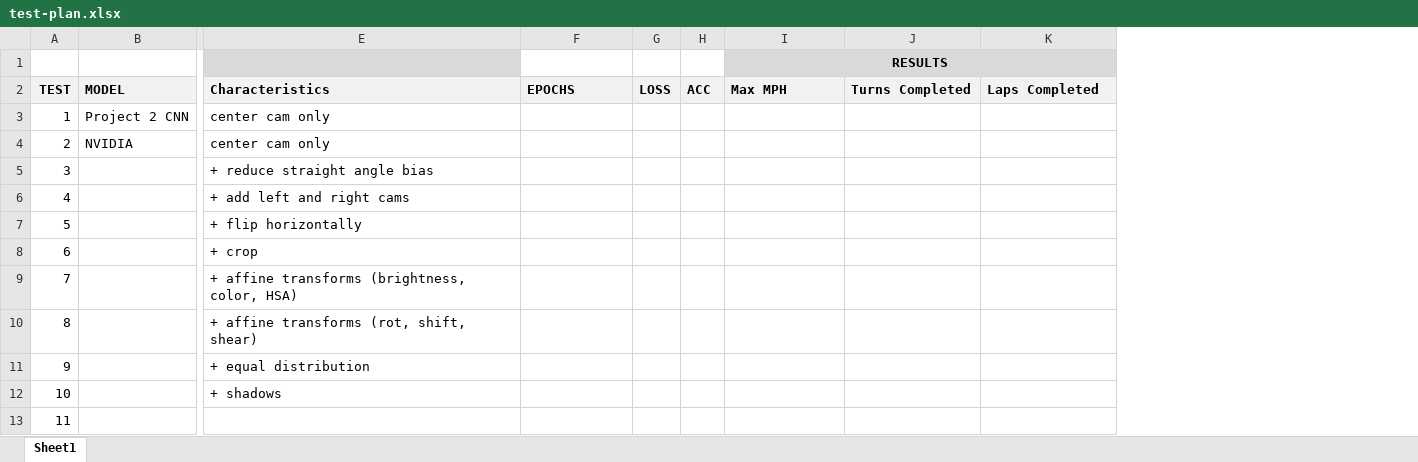
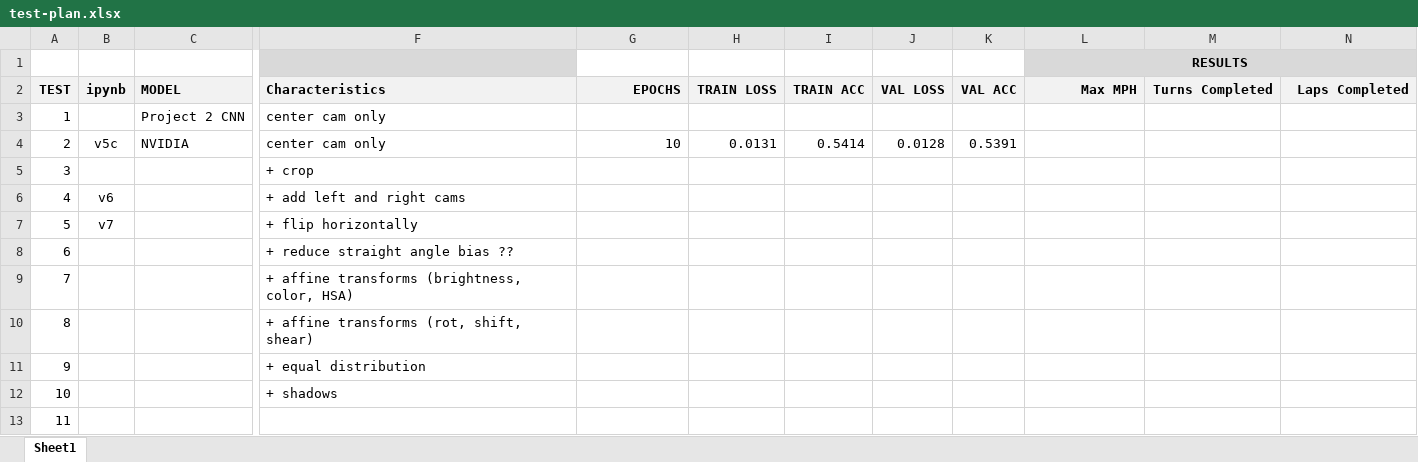
Before and after one commit to tommytracey/udacity, an Excel workbook: self-driving-nano/projects/3-behavioral-cloning/results/test-plan.xlsx, sheet Sheet1, drawn as a sheet; only a part is shown, gaps mark what is left out; values as stored, in another font and other column widths than the file's, no borders; removed rows and columns are numbered as before the commit, all else as after; the diff names each change by its address in the sheet, - before the commit and + after, or states it on an @@ line.

```diff
--- a/self-driving-nano/projects/3-behavioral-cloning/results/test-plan.xlsx (sheet Sheet1)
+++ b/self-driving-nano/projects/3-behavioral-cloning/results/test-plan.xlsx (sheet Sheet1)
+column B (ipynb), rows 4-7: v5c |  | v6 | v7
-column G (LOSS), empty
-column H (ACC), empty
+column H (TRAIN LOSS), row 4: 0.0131
+column I (TRAIN ACC), row 4: 0.5414
+column J (VAL LOSS), row 4: 0.0128
+column K (VAL ACC), row 4: 0.5391
-G2 alignment: left
+G2 alignment: right
-L2:N2 alignment: left
+L2:N2 alignment: right
-G4 (EPOCHS): (empty)
+G4 (EPOCHS): 10
-F5 (Characteristics): + reduce straight angle bias
+F5 (Characteristics): + crop
-F8 (Characteristics): + crop
+F8 (Characteristics): + reduce straight angle bias ??
```
Also changed, not shown: 3 other files.
